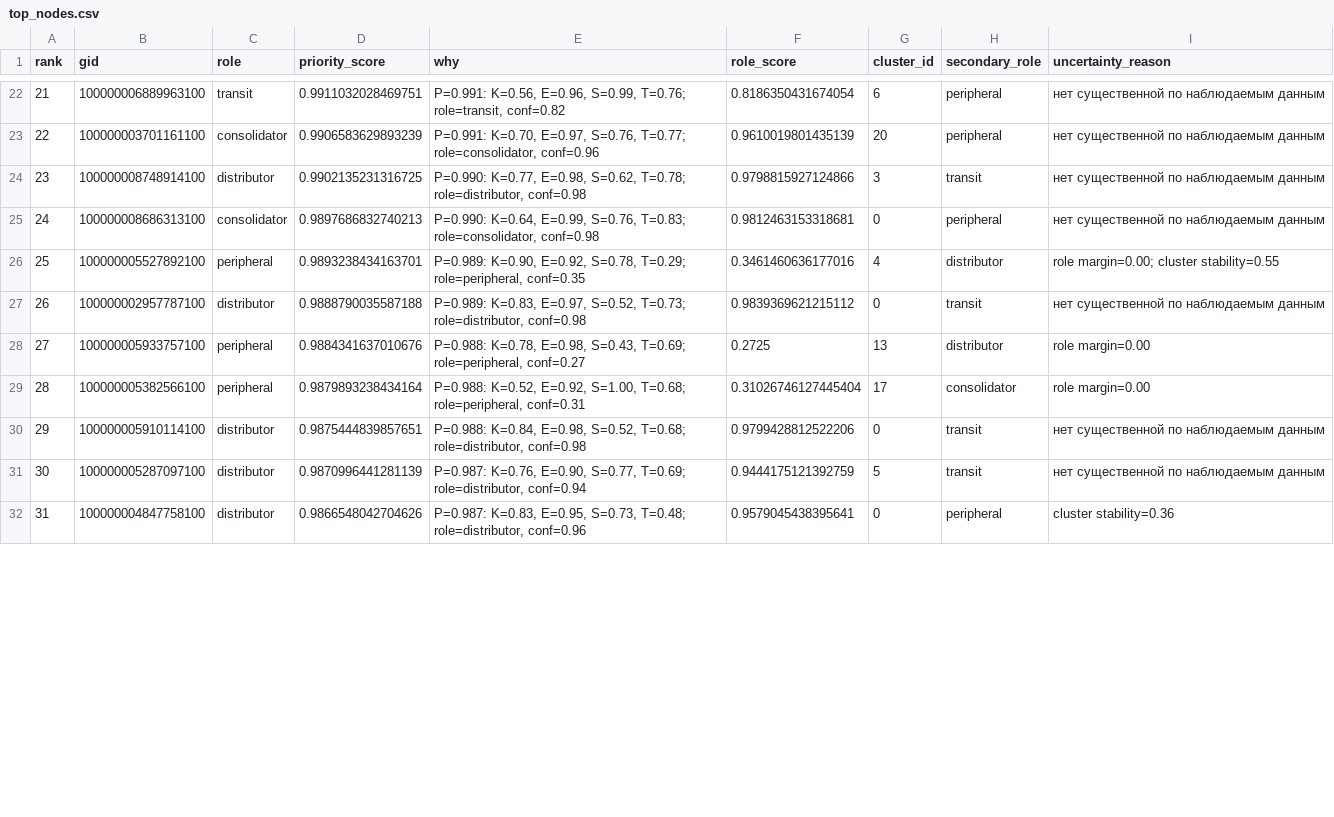
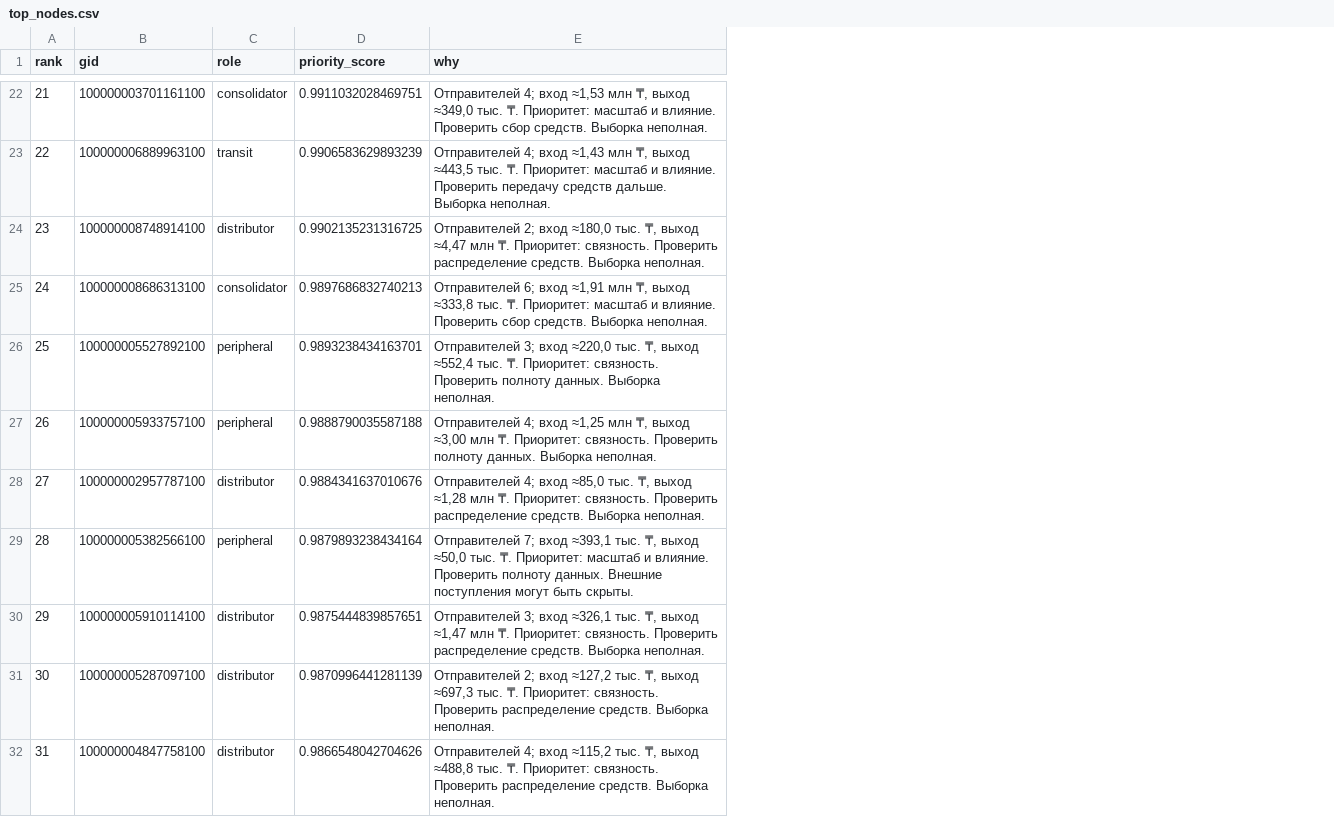
Before and after one commit to BAITC-Hacks/hack-7b9005a5-those-dudes, a CSV file: output/top_nodes.csv, drawn as a sheet; only a part is shown, gaps mark what is left out; the diff covers the shown part only; the diff names each change by its address in the sheet, - before the commit and + after, or states it on an @@ line.

```diff
--- a/output/top_nodes.csv
+++ b/output/top_nodes.csv
-column F (role_score), rows 22-32: 0.8186350431674054 | 0.9610019801435139 | 0.9798815927124866 | 0.9812463153318681 | 0.3461460636177016 | 0.9839369621215112 | 0.2725 | 0.31026746127445404 | 0.9799428812522206 | 0.9444175121392759 | 0.9579045438395641
-column G (cluster_id), rows 22-32: 6 | 20 | 3 | 0 | 4 | 0 | 13 | 17 | 0 | 5 | 0
-column H (secondary_role), rows 22-32: peripheral | peripheral | transit | peripheral | distributor | transit | distributor | consolidator | transit | transit | peripheral
-column I (uncertainty_reason), rows 22-32: нет существенной по наблюдаемым данным | нет существенной по наблюдаемым данным | нет существенной по наблюдаемым данным | нет существенной по наблюдаемым данным | role margin=0.00; cluster stability=0.55 | нет существенной по наблюдаемым данным | role margin=0.00 | role margin=0.00 | нет существенной по наблюдаемым данным | нет существенной по наблюдаемым данным | cluster stability=0.36
-B22 (gid): 100000006889963100
+B22 (gid): 100000003701161100
-C22 (role): transit
+C22 (role): consolidator
-E22 (why): P=0.991: K=0.56, E=0.96, S=0.99, T=0.76; role=transit, conf=0.82
+E22 (why): Отправителей 4; вход ≈1,53 млн ₸, выход ≈349,0 тыс. ₸. Приоритет: масштаб и влияние. Проверить сбор средств. Выборка неполная.
-B23 (gid): 100000003701161100
+B23 (gid): 100000006889963100
-C23 (role): consolidator
+C23 (role): transit
-E23 (why): P=0.991: K=0.70, E=0.97, S=0.76, T=0.77; role=consolidator, conf=0.96
+E23 (why): Отправителей 4; вход ≈1,43 млн ₸, выход ≈443,5 тыс. ₸. Приоритет: масштаб и влияние. Проверить передачу средств дальше. Выборка неполная.
-E24 (why): P=0.990: K=0.77, E=0.98, S=0.62, T=0.78; role=distributor, conf=0.98
+E24 (why): Отправителей 2; вход ≈180,0 тыс. ₸, выход ≈4,47 млн ₸. Приоритет: связность. Проверить распределение средств. Выборка неполная.
-E25 (why): P=0.990: K=0.64, E=0.99, S=0.76, T=0.83; role=consolidator, conf=0.98
+E25 (why): Отправителей 6; вход ≈1,91 млн ₸, выход ≈333,8 тыс. ₸. Приоритет: масштаб и влияние. Проверить сбор средств. Выборка неполная.
-E26 (why): P=0.989: K=0.90, E=0.92, S=0.78, T=0.29; role=peripheral, conf=0.35
+E26 (why): Отправителей 3; вход ≈220,0 тыс. ₸, выход ≈552,4 тыс. ₸. Приоритет: связность. Проверить полноту данных. Выборка неполная.
-B27 (gid): 100000002957787100
+B27 (gid): 100000005933757100
-C27 (role): distributor
+C27 (role): peripheral
-E27 (why): P=0.989: K=0.83, E=0.97, S=0.52, T=0.73; role=distributor, conf=0.98
+E27 (why): Отправителей 4; вход ≈1,25 млн ₸, выход ≈3,00 млн ₸. Приоритет: связность. Проверить полноту данных. Выборка неполная.
-B28 (gid): 100000005933757100
+B28 (gid): 100000002957787100
-C28 (role): peripheral
+C28 (role): distributor
-E28 (why): P=0.988: K=0.78, E=0.98, S=0.43, T=0.69; role=peripheral, conf=0.27
+E28 (why): Отправителей 4; вход ≈85,0 тыс. ₸, выход ≈1,28 млн ₸. Приоритет: связность. Проверить распределение средств. Выборка неполная.
-E29 (why): P=0.988: K=0.52, E=0.92, S=1.00, T=0.68; role=peripheral, conf=0.31
+E29 (why): Отправителей 7; вход ≈393,1 тыс. ₸, выход ≈50,0 тыс. ₸. Приоритет: масштаб и влияние. Проверить полноту данных. Внешние поступления могут быть скрыты.
-E30 (why): P=0.988: K=0.84, E=0.98, S=0.52, T=0.68; role=distributor, conf=0.98
+E30 (why): Отправителей 3; вход ≈326,1 тыс. ₸, выход ≈1,47 млн ₸. Приоритет: связность. Проверить распределение средств. Выборка неполная.
-E31 (why): P=0.987: K=0.76, E=0.90, S=0.77, T=0.69; role=distributor, conf=0.94
+E31 (why): Отправителей 2; вход ≈127,2 тыс. ₸, выход ≈697,3 тыс. ₸. Приоритет: связность. Проверить распределение средств. Выборка неполная.
-E32 (why): P=0.987: K=0.83, E=0.95, S=0.73, T=0.48; role=distributor, conf=0.96
+E32 (why): Отправителей 4; вход ≈115,2 тыс. ₸, выход ≈488,8 тыс. ₸. Приоритет: связность. Проверить распределение средств. Выборка неполная.
```
Also changed, not shown: 58 edited cells elsewhere in this file, output/resilience.csv, 51 other files.
